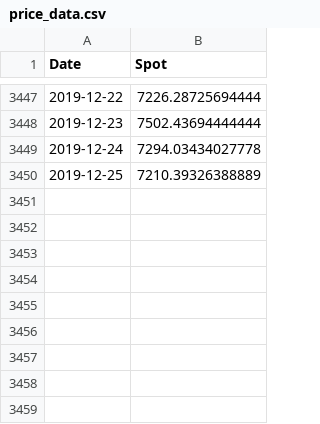
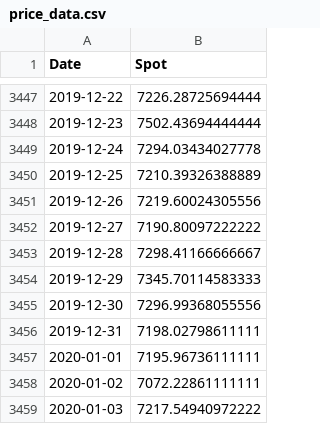
Before and after one commit to jduffey/mayer-fields, a CSV file: price_data.csv, drawn as a sheet; only a part is shown, gaps mark what is left out; the diff names each change by its address in the sheet, - before the commit and + after, or states it on an @@ line.

```diff
--- a/price_data.csv
+++ b/price_data.csv
+row 3451: 2019-12-26 | 7219.60024305556
+row 3452: 2019-12-27 | 7190.80097222222
+row 3453: 2019-12-28 | 7298.41166666667
+row 3454: 2019-12-29 | 7345.70114583333
+row 3455: 2019-12-30 | 7296.99368055556
+row 3456: 2019-12-31 | 7198.02798611111
+row 3457: 2020-01-01 | 7195.96736111111
+row 3458: 2020-01-02 | 7072.22861111111
+row 3459: 2020-01-03 | 7217.54940972222
```
Also changed, not shown: 3 other files.
